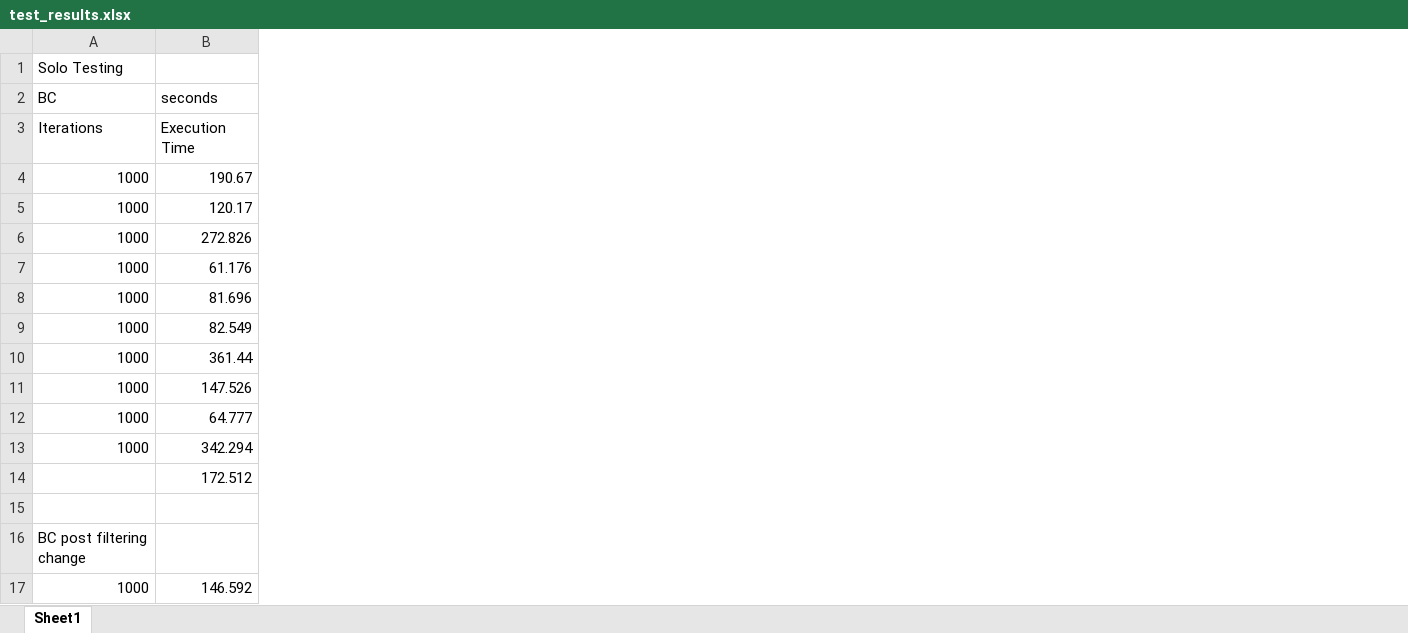
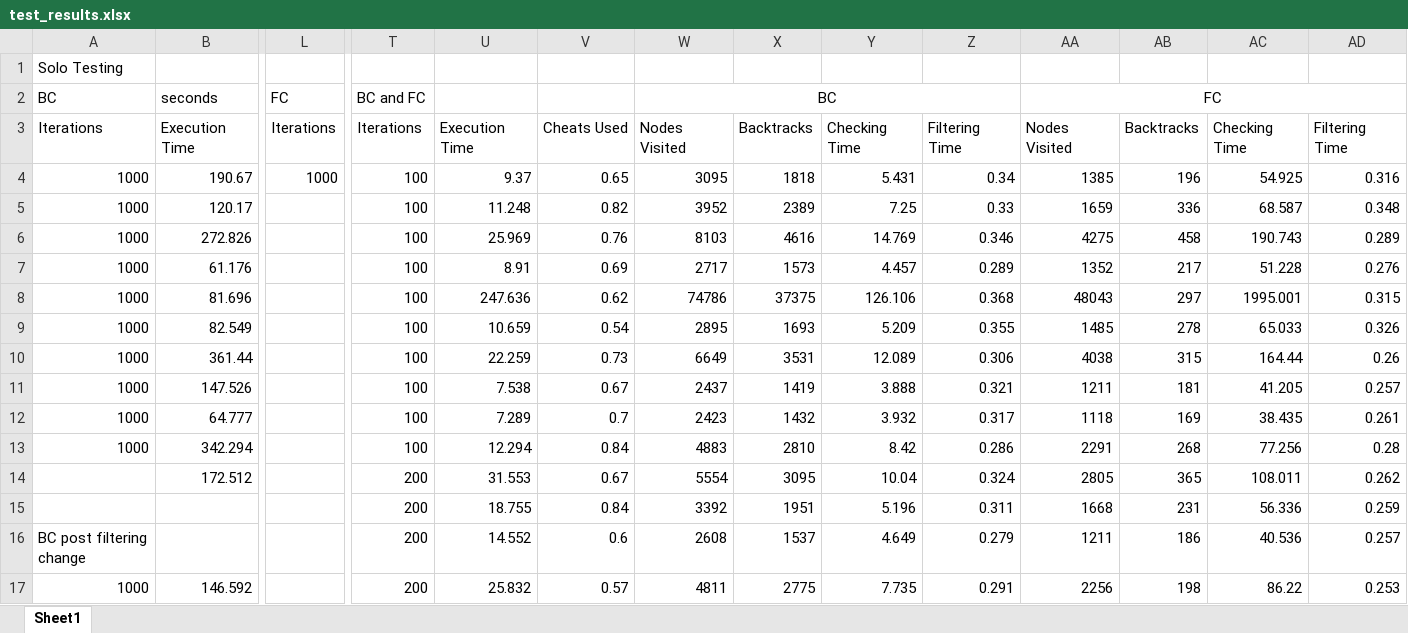
Before and after one commit to tzxb018/MinesweeperSolver, an Excel workbook: test_results.xlsx, sheet Sheet1, drawn as a sheet; only a part is shown, gaps mark what is left out; values as stored, in another font and other column widths than the file's, no borders; rows hold the shown columns only; the diff covers the shown part only; the diff names each change by its address in the sheet, - before the commit and + after, or states it on an @@ line.

Commit message:
redid the infrastructure of search and changed back check and forward check to fit

```diff
--- a/test_results.xlsx (sheet Sheet1)
+++ b/test_results.xlsx (sheet Sheet1)
+column L, rows 2-4: FC | Iterations | 1000
+column T, rows 2-17: BC and FC | Iterations | 100 | 100 | 100 | 100 | 100 | 100 | 100 | 100 | 100 | 100 | 200 | 200 | 200 | 200
+column U, rows 3-17: Execution Time | 9.37 | 11.248 | 25.969 | 8.91 | 247.636 | 10.659 | 22.259 | 7.538 | 7.289 | 12.294 | 31.553 | 18.755 | 14.552 | 25.832
+column V, rows 3-17: Cheats Used | 0.65 | 0.82 | 0.76 | 0.69 | 0.62 | 0.54 | 0.73 | 0.67 | 0.7 | 0.84 | 0.67 | 0.84 | 0.6 | 0.57
+column W, rows 2-17: BC | Nodes Visited | 3095 | 3952 | 8103 | 2717 | 74786 | 2895 | 6649 | 2437 | 2423 | 4883 | 5554 | 3392 | 2608 | 4811
+column X, rows 3-17: Backtracks | 1818 | 2389 | 4616 | 1573 | 37375 | 1693 | 3531 | 1419 | 1432 | 2810 | 3095 | 1951 | 1537 | 2775
+column Y, rows 3-17: Checking Time | 5.431 | 7.25 | 14.769 | 4.457 | 126.106 | 5.209 | 12.089 | 3.888 | 3.932 | 8.42 | 10.04 | 5.196 | 4.649 | 7.735
+column Z, rows 3-17: Filtering Time | 0.34 | 0.33 | 0.346 | 0.289 | 0.368 | 0.355 | 0.306 | 0.321 | 0.317 | 0.286 | 0.324 | 0.311 | 0.279 | 0.291
+column AA, rows 2-17: FC | Nodes Visited | 1385 | 1659 | 4275 | 1352 | 48043 | 1485 | 4038 | 1211 | 1118 | 2291 | 2805 | 1668 | 1211 | 2256
+column AB, rows 3-17: Backtracks | 196 | 336 | 458 | 217 | 297 | 278 | 315 | 181 | 169 | 268 | 365 | 231 | 186 | 198
+column AC, rows 3-17: Checking Time | 54.925 | 68.587 | 190.743 | 51.228 | 1995.001 | 65.033 | 164.44 | 41.205 | 38.435 | 77.256 | 108.011 | 56.336 | 40.536 | 86.22
+column AD, rows 3-17: Filtering Time | 0.316 | 0.348 | 0.289 | 0.276 | 0.315 | 0.326 | 0.26 | 0.257 | 0.261 | 0.28 | 0.262 | 0.259 | 0.257 | 0.253
-row 15: (empty)
+row 15:  |  |  | 200 | 18.755 | 0.84 | 3392 | 1951 | 5.196 | 0.311 | 1668 | 231 | 56.336 | 0.259
```
Also changed, not shown: 11 added columns elsewhere in this sheet, 5 other files.
